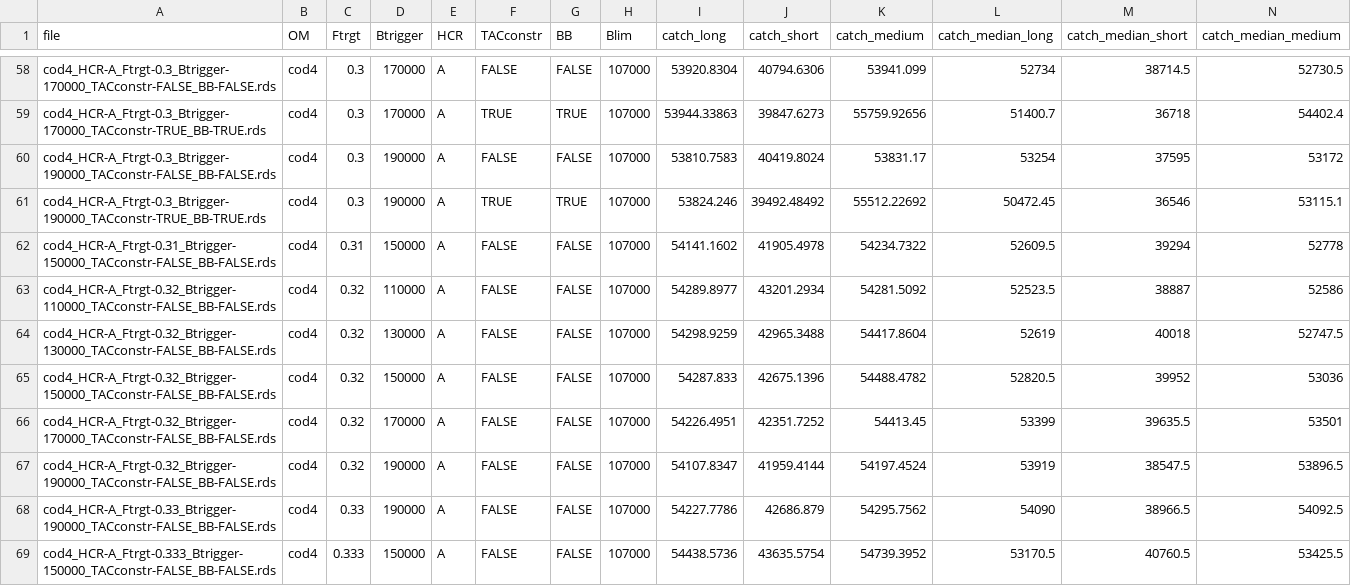
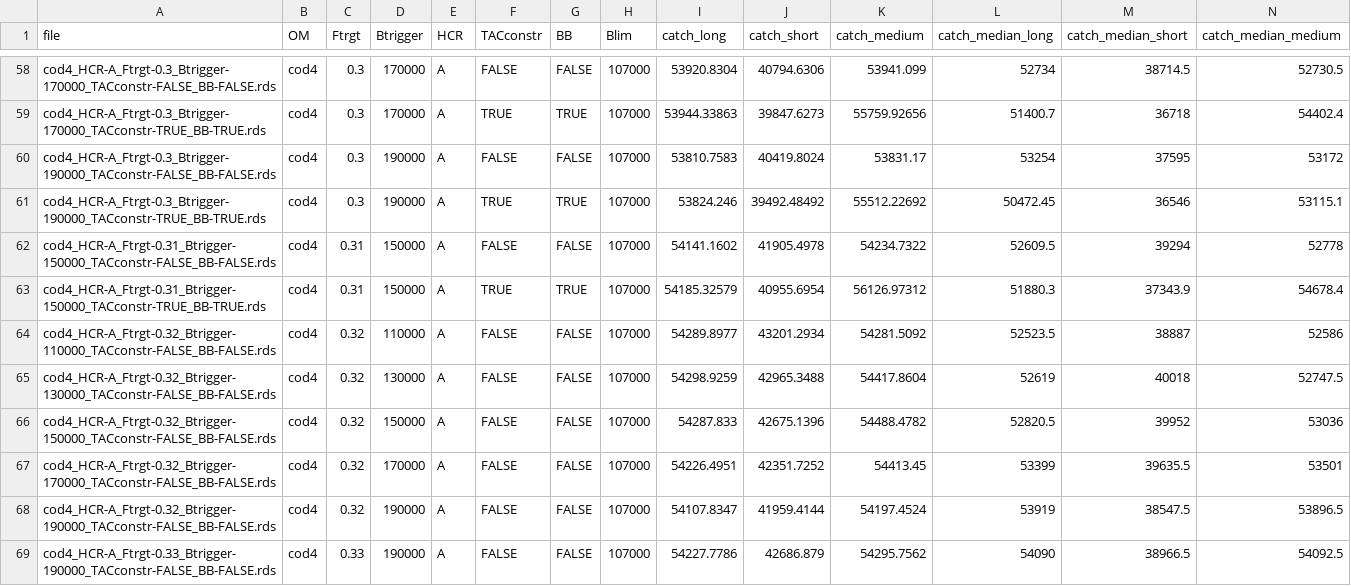
Before and after one commit to ices-taf/WK_WKNSMSE_cod.27.47d20, a CSV file: output/stats.csv, drawn as a sheet; only a part is shown, gaps mark what is left out; the shorter side is filled out with more unchanged rows; rows hold the shown columns only; the diff names each change by its address in the sheet, - before the commit and + after, or states it on an @@ line.

```diff
--- a/output/stats.csv
+++ b/output/stats.csv
+row 63: cod4_HCR-A_Ftrgt-0.31_Btrigger-150000_TACconstr-TRUE_BB-TRUE.rds | cod4 | 0.31 | 150000 | A | TRUE | TRUE | 107000 | 54185.32579 | 40955.6954 | 56126.97312 | 51880.3 | 37343.9 | 54678.4
```
Also changed, not shown: 1 other file.
